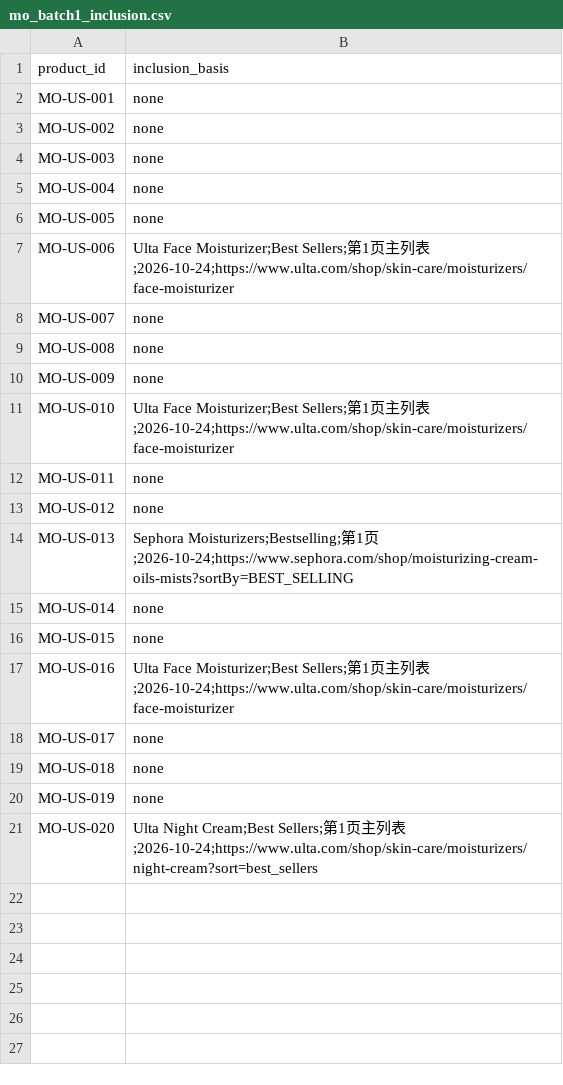
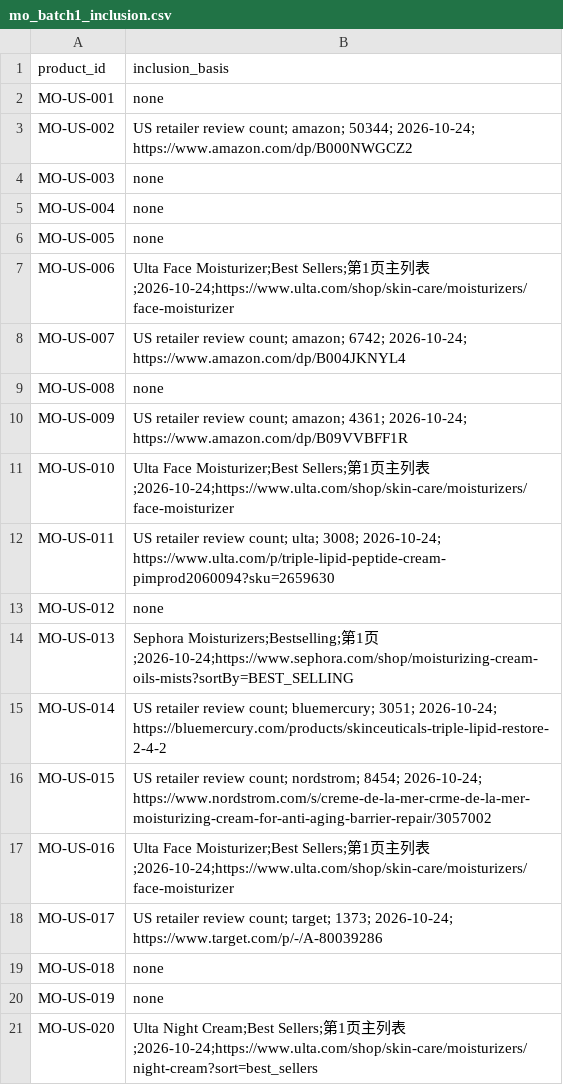
Before and after one commit to sprite2140-art/skincare, a CSV file: mo_batch1_inclusion.csv, drawn as a sheet.

```diff
--- a/mo_batch1_inclusion.csv
+++ b/mo_batch1_inclusion.csv
@@ -2,3 +2,3 @@
 MO-US-001,none
-MO-US-002,none
+MO-US-002,US retailer review count; amazon; 50344; 2026-10-24; https://www.amazon.com/dp/B000NWGCZ2
 MO-US-003,none
@@ -7,13 +7,13 @@ MO-US-005,none
 MO-US-006,Ulta Face Moisturizer;Best Sellers;第1页主列表;2026-10-24;https://www.ulta.com/shop/skin-care/moisturizers/face-moisturizer
-MO-US-007,none
+MO-US-007,US retailer review count; amazon; 6742; 2026-10-24; https://www.amazon.com/dp/B004JKNYL4
 MO-US-008,none
-MO-US-009,none
+MO-US-009,US retailer review count; amazon; 4361; 2026-10-24; https://www.amazon.com/dp/B09VVBFF1R
 MO-US-010,Ulta Face Moisturizer;Best Sellers;第1页主列表;2026-10-24;https://www.ulta.com/shop/skin-care/moisturizers/face-moisturizer
-MO-US-011,none
+MO-US-011,US retailer review count; ulta; 3008; 2026-10-24; https://www.ulta.com/p/triple-lipid-peptide-cream-pimprod2060094?sku=2659630
 MO-US-012,none
 MO-US-013,Sephora Moisturizers;Bestselling;第1页;2026-10-24;https://www.sephora.com/shop/moisturizing-cream-oils-mists?sortBy=BEST_SELLING
-MO-US-014,none
-MO-US-015,none
+MO-US-014,US retailer review count; bluemercury; 3051; 2026-10-24; https://bluemercury.com/products/skinceuticals-triple-lipid-restore-2-4-2
+MO-US-015,US retailer review count; nordstrom; 8454; 2026-10-24; https://www.nordstrom.com/s/creme-de-la-mer-crme-de-la-mer-moisturizing-cream-for-anti-aging-barrier-repair/3057002
 MO-US-016,Ulta Face Moisturizer;Best Sellers;第1页主列表;2026-10-24;https://www.ulta.com/shop/skin-care/moisturizers/face-moisturizer
-MO-US-017,none
+MO-US-017,US retailer review count; target; 1373; 2026-10-24; https://www.target.com/p/-/A-80039286
 MO-US-018,none
```
Also changed, not shown: mo_batch1_retail_ratings.csv, se_batch1_inclusion.csv, 3 other files.
